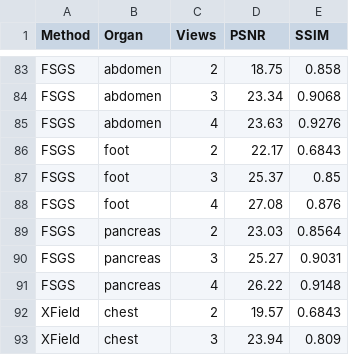
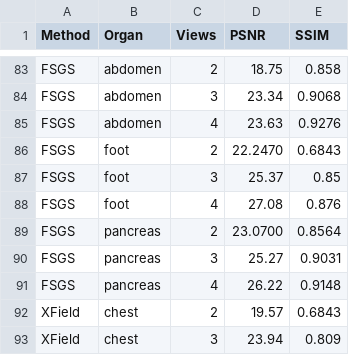
Before and after one commit to hqy2020/PG2026, a CSV file: results/all_methods_comparison.csv, drawn as a sheet; only a part is shown, gaps mark what is left out; the diff covers the shown part only.

```diff
--- a/results/all_methods_comparison.csv
+++ b/results/all_methods_comparison.csv
@@ -85,6 +85,6 @@ FSGS,abdomen,3,23.34,0.9068
 FSGS,abdomen,4,23.63,0.9276
-FSGS,foot,2,22.17,0.6843
+FSGS,foot,2,22.2470,0.6843
 FSGS,foot,3,25.37,0.85
 FSGS,foot,4,27.08,0.876
-FSGS,pancreas,2,23.03,0.8564
+FSGS,pancreas,2,23.0700,0.8564
 FSGS,pancreas,3,25.27,0.9031
```
Also changed, not shown: 8 edited cells elsewhere in this file, 6 other files.
